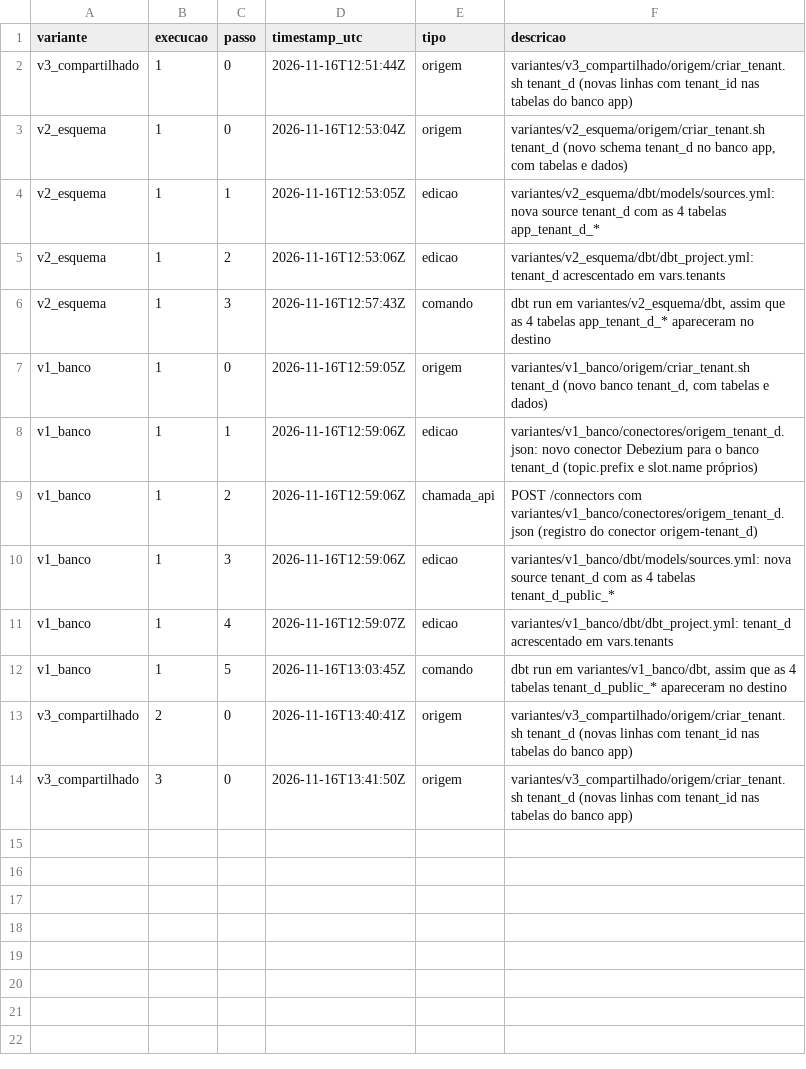
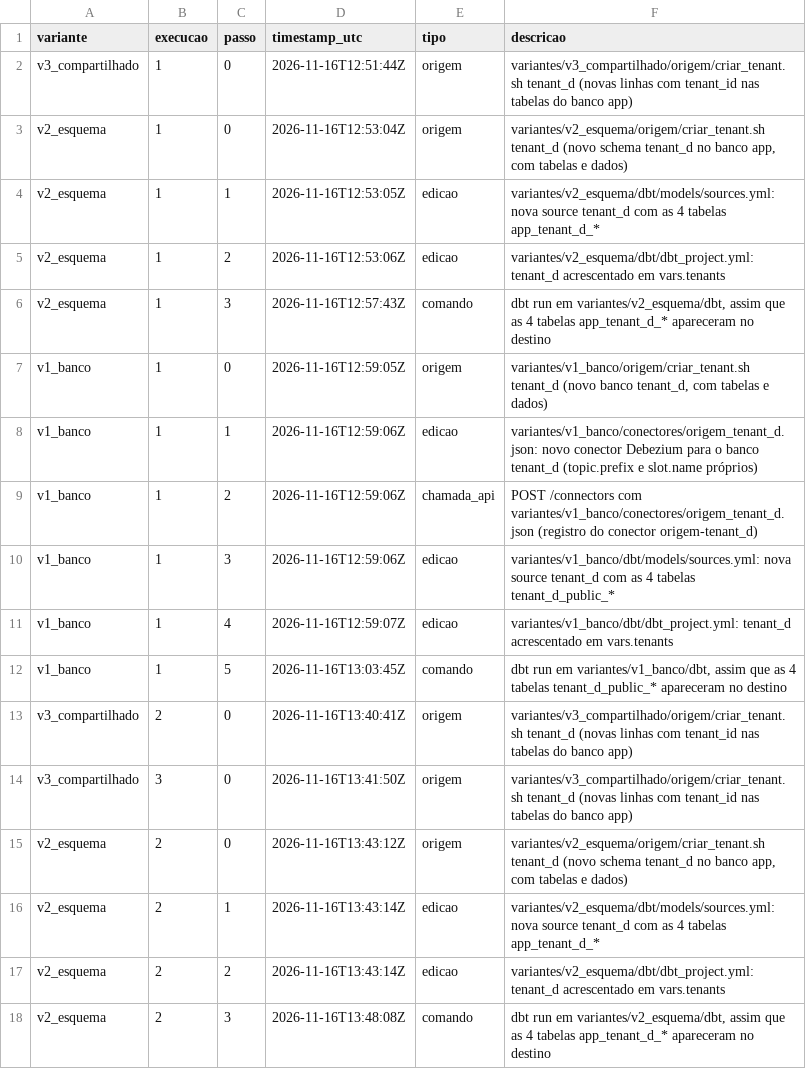
Before and after one commit to WillxBernardo/prototipo-multitenant, a CSV file: medicoes/diario.csv, drawn as a sheet.

Commit message:
Etapa 7: M3d execução 2 (v2_esquema)

```diff
--- a/medicoes/diario.csv
+++ b/medicoes/diario.csv
@@ -14 +14,5 @@ v3_compartilhado,2,0,2026-11-16T13:40:41Z,origem,variantes/v3_compartilhado/orig
 v3_compartilhado,3,0,2026-11-16T13:41:50Z,origem,variantes/v3_compartilhado/origem/criar_tenant.sh tenant_d (novas linhas com tenant_id nas tabelas do banco app)
+v2_esquema,2,0,2026-11-16T13:43:12Z,origem,"variantes/v2_esquema/origem/criar_tenant.sh tenant_d (novo schema tenant_d no banco app, com tabelas e dados)"
+v2_esquema,2,1,2026-11-16T13:43:14Z,edicao,variantes/v2_esquema/dbt/models/sources.yml: nova source tenant_d com as 4 tabelas app_tenant_d_*
+v2_esquema,2,2,2026-11-16T13:43:14Z,edicao,variantes/v2_esquema/dbt/dbt_project.yml: tenant_d acrescentado em vars.tenants
+v2_esquema,2,3,2026-11-16T13:48:08Z,comando,"dbt run em variantes/v2_esquema/dbt, assim que as 4 tabelas app_tenant_d_* apareceram no destino"
```
Also changed, not shown: medicoes/resultados.csv, 6 other files.
